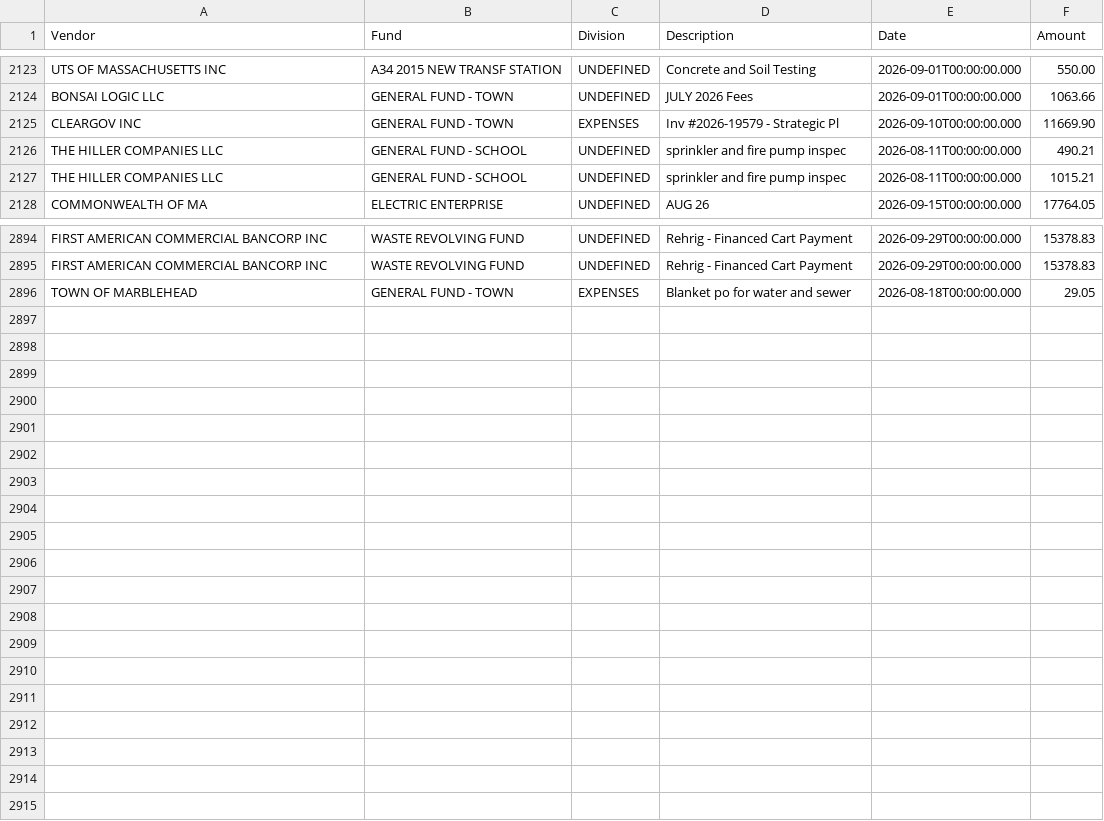
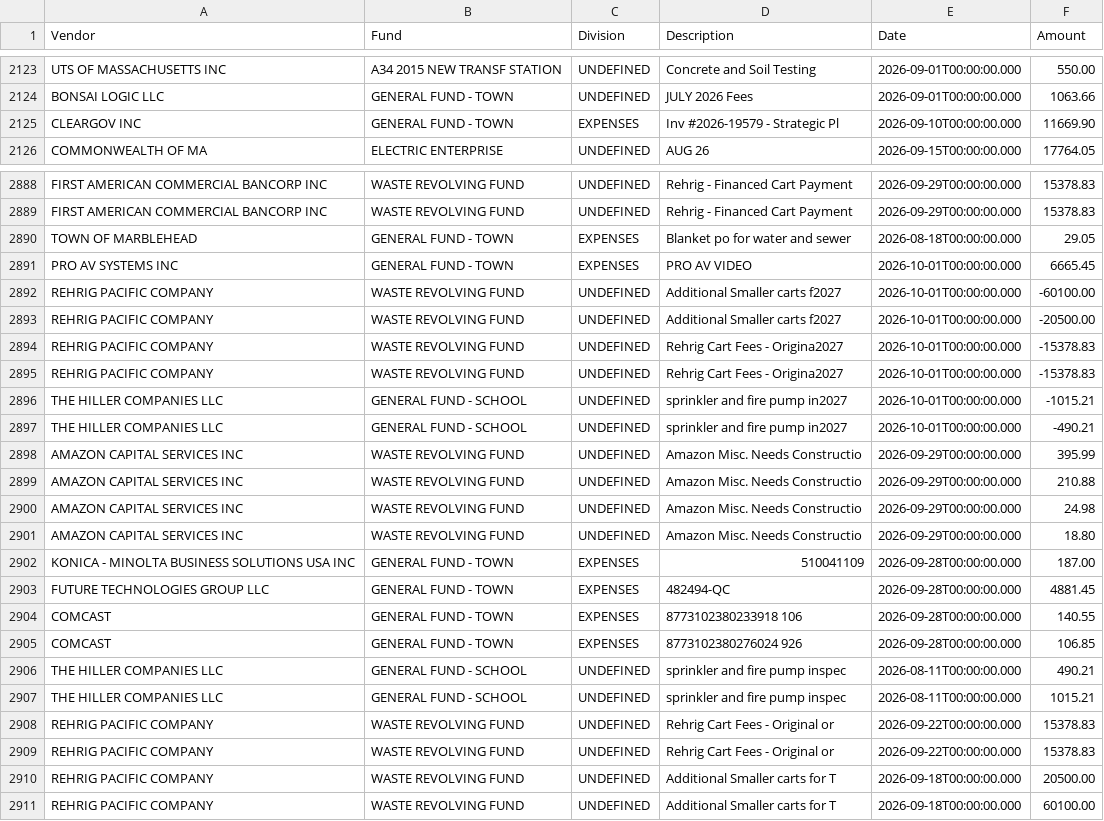
Before and after one commit to agbaber/marblehead, a CSV file: data/checkbook_FY27_2026-10-01.csv (was data/checkbook_FY27_2026-09-29.csv), drawn as a sheet; only a part is shown, gaps mark what is left out; the diff names each change by its address in the sheet, - before the commit and + after, or states it on an @@ line.

Commit message:
Refresh checkbook FY27 through 2026-10-01 (#1271)
Co-authored-by: marblehead-bot <noreply@marbleheaddata.org>

```diff
--- a/data/checkbook_FY27_2026-09-29.csv
+++ b/data/checkbook_FY27_2026-10-01.csv
+row 2891: PRO AV SYSTEMS INC | GENERAL FUND - TOWN | EXPENSES | PRO AV VIDEO | 2026-10-01T00:00:00.000 | 6665.45
+row 2892: REHRIG PACIFIC COMPANY | WASTE REVOLVING FUND | UNDEFINED | Additional Smaller carts f2027 | 2026-10-01T00:00:00.000 | -60100.00
+row 2893: REHRIG PACIFIC COMPANY | WASTE REVOLVING FUND | UNDEFINED | Additional Smaller carts f2027 | 2026-10-01T00:00:00.000 | -20500.00
+row 2894: REHRIG PACIFIC COMPANY | WASTE REVOLVING FUND | UNDEFINED | Rehrig Cart Fees - Origina2027 | 2026-10-01T00:00:00.000 | -15378.83
+row 2895: REHRIG PACIFIC COMPANY | WASTE REVOLVING FUND | UNDEFINED | Rehrig Cart Fees - Origina2027 | 2026-10-01T00:00:00.000 | -15378.83
+row 2896: THE HILLER COMPANIES LLC | GENERAL FUND - SCHOOL | UNDEFINED | sprinkler and fire pump in2027 | 2026-10-01T00:00:00.000 | -1015.21
+row 2897: THE HILLER COMPANIES LLC | GENERAL FUND - SCHOOL | UNDEFINED | sprinkler and fire pump in2027 | 2026-10-01T00:00:00.000 | -490.21
+row 2898: AMAZON CAPITAL SERVICES INC | WASTE REVOLVING FUND | UNDEFINED | Amazon Misc. Needs Constructio | 2026-09-29T00:00:00.000 | 395.99
+row 2899: AMAZON CAPITAL SERVICES INC | WASTE REVOLVING FUND | UNDEFINED | Amazon Misc. Needs Constructio | 2026-09-29T00:00:00.000 | 210.88
+row 2900: AMAZON CAPITAL SERVICES INC | WASTE REVOLVING FUND | UNDEFINED | Amazon Misc. Needs Constructio | 2026-09-29T00:00:00.000 | 24.98
+row 2901: AMAZON CAPITAL SERVICES INC | WASTE REVOLVING FUND | UNDEFINED | Amazon Misc. Needs Constructio | 2026-09-29T00:00:00.000 | 18.80
+row 2902: KONICA - MINOLTA BUSINESS SOLUTIONS USA INC | GENERAL FUND - TOWN | EXPENSES | 510041109 | 2026-09-28T00:00:00.000 | 187.00
+row 2903: FUTURE TECHNOLOGIES GROUP LLC | GENERAL FUND - TOWN | EXPENSES | 482494-QC | 2026-09-28T00:00:00.000 | 4881.45
+row 2904: COMCAST | GENERAL FUND - TOWN | EXPENSES | 8773102380233918 106 | 2026-09-28T00:00:00.000 | 140.55
+row 2905: COMCAST | GENERAL FUND - TOWN | EXPENSES | 8773102380276024 926 | 2026-09-28T00:00:00.000 | 106.85
@@ row 2126 moved to row 2906: THE HILLER COMPANIES LLC @@
@@ row 2127 moved to row 2907: THE HILLER COMPANIES LLC @@
@@ row 2887 moved to row 2908: REHRIG PACIFIC COMPANY @@
@@ row 2888 moved to row 2909: REHRIG PACIFIC COMPANY @@
@@ row 2889 moved to row 2910: REHRIG PACIFIC COMPANY @@
@@ row 2890 moved to row 2911: REHRIG PACIFIC COMPANY @@
```
Also changed, not shown: 4 other files.
